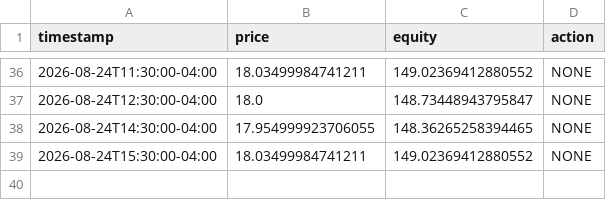
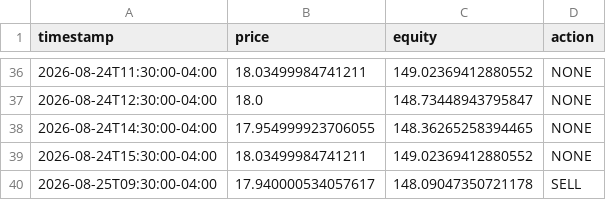
Before and after one commit to Oh-liver/trading-bot, a CSV file: state/GME_sma_crossover_log.csv, drawn as a sheet; only a part is shown, gaps mark what is left out; the diff names each change by its address in the sheet, - before the commit and + after, or states it on an @@ line.

```diff
--- a/state/GME_sma_crossover_log.csv
+++ b/state/GME_sma_crossover_log.csv
+row 40: 2026-08-25T09:30:00-04:00 | 17.940000534057617 | 148.09047350721178 | SELL
```
Also changed, not shown: state/AMC_sma_crossover_log.csv, state/MRNA_sma_crossover_log.csv, 15 other files.
